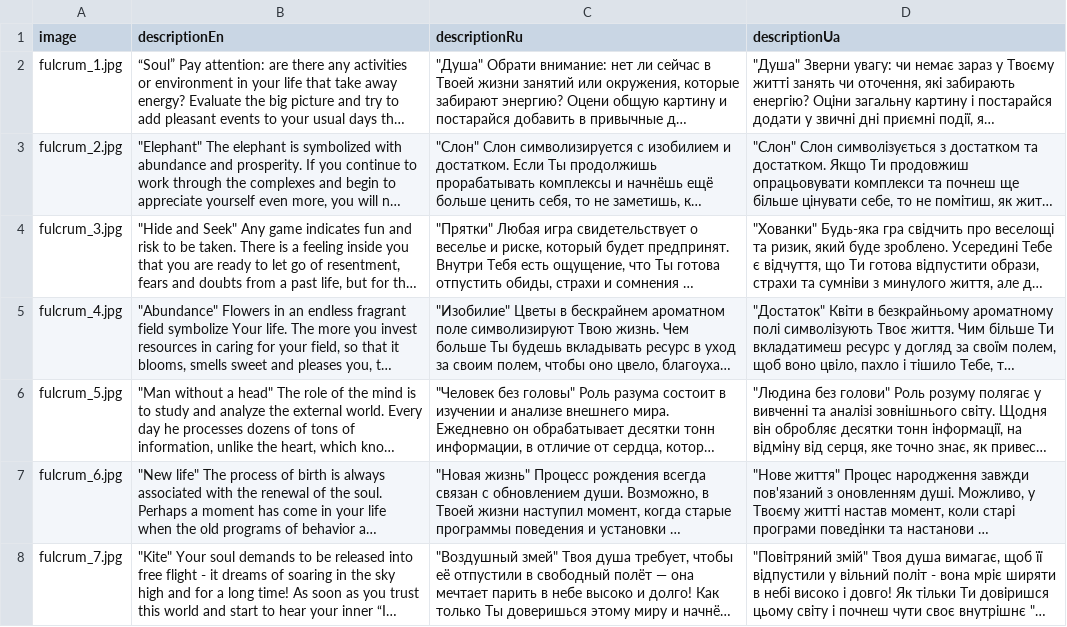
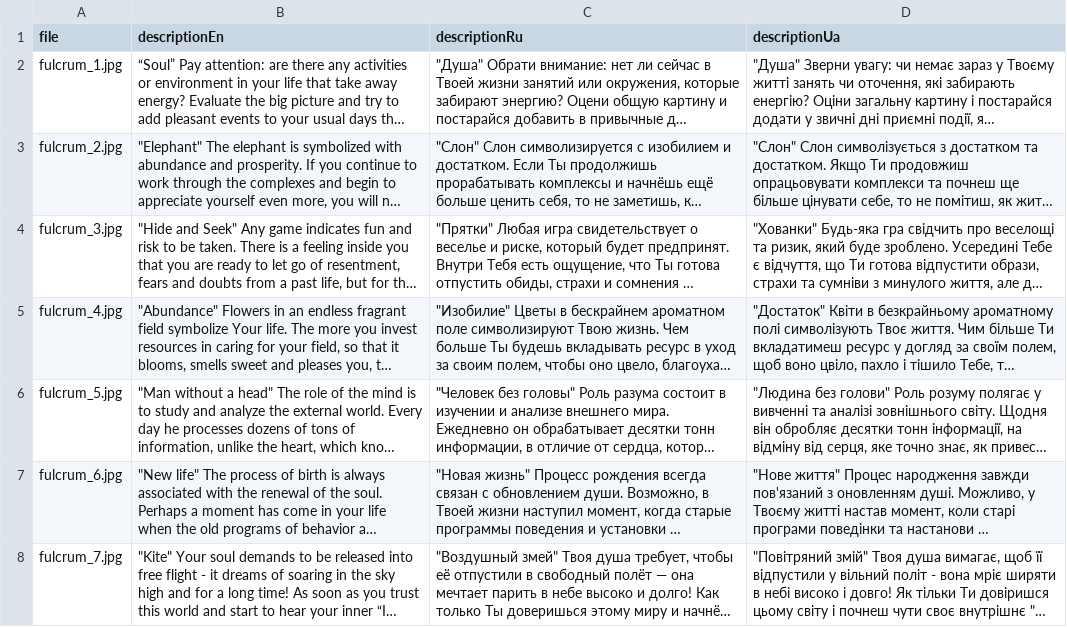
Before and after one commit to NataliiaRybalka/diary, a CSV file: server/src/migrations/lib/files/fulcrum.csv, drawn as a sheet; only a part is shown; long unchanged cells end in …; the diff names each change by its address in the sheet, - before the commit and + after, or states it on an @@ line.

```diff
--- a/server/src/migrations/lib/files/fulcrum.csv
+++ b/server/src/migrations/lib/files/fulcrum.csv
-A1: image
+A1: file
```
Also changed, not shown: server/src/migrations/lib/files/internalCompass.csv, 8 other files.
